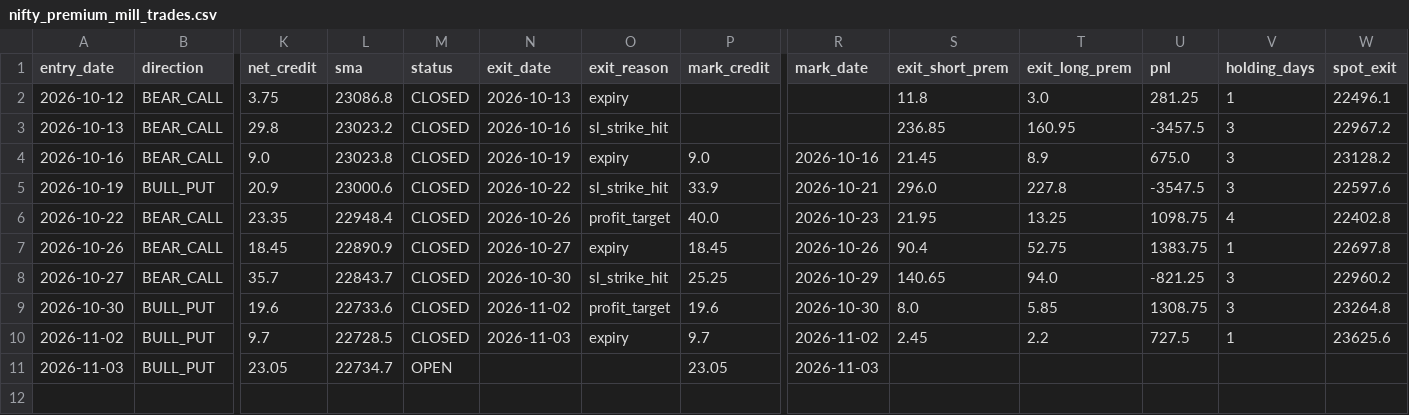
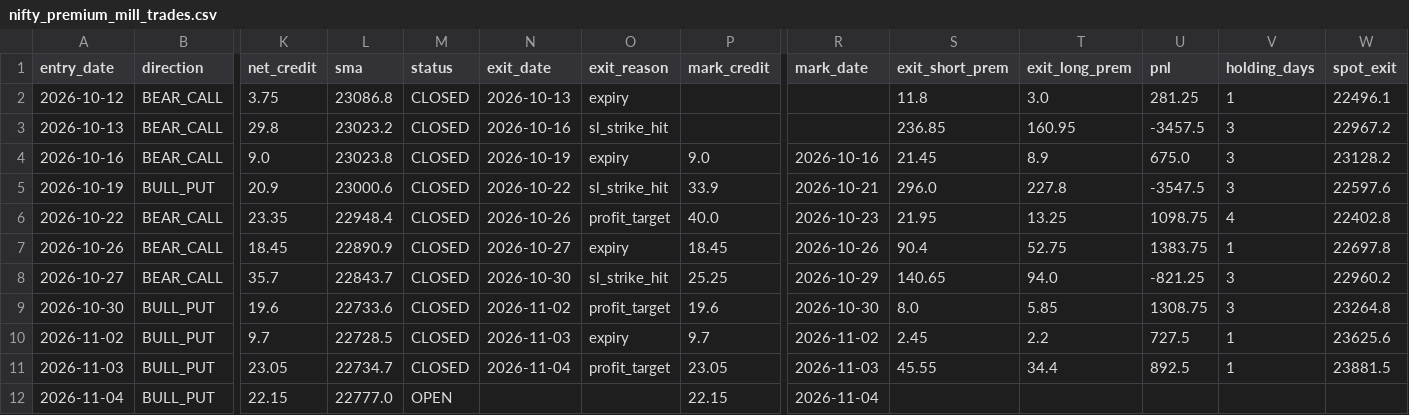
Before and after one commit to anilsahu89/My-world, a CSV file: scanners/papertrades/nifty_premium_mill_trades.csv, drawn as a sheet; only a part is shown, gaps mark what is left out; rows hold the shown columns only; the diff names each change by its address in the sheet, - before the commit and + after, or states it on an @@ line.

```diff
--- a/scanners/papertrades/nifty_premium_mill_trades.csv
+++ b/scanners/papertrades/nifty_premium_mill_trades.csv
-M11 (status): OPEN
+M11 (status): CLOSED
-N11 (exit_date): (empty)
+N11 (exit_date): 2026-11-04
-O11 (exit_reason): (empty)
+O11 (exit_reason): profit_target
-S11 (exit_short_prem): (empty)
+S11 (exit_short_prem): 45.55
-T11 (exit_long_prem): (empty)
+T11 (exit_long_prem): 34.4
-U11 (pnl): (empty)
+U11 (pnl): 892.5
-V11 (holding_days): (empty)
+V11 (holding_days): 1
-W11 (spot_exit): (empty)
+W11 (spot_exit): 23881.5
+row 12: 2026-11-04 | BULL_PUT | 22.15 | 22777.0 | OPEN |  |  | 22.15 | 2026-11-04
```
Also changed, not shown: scanners/papertrades/daily_theta_trades.csv, 12 other files.
